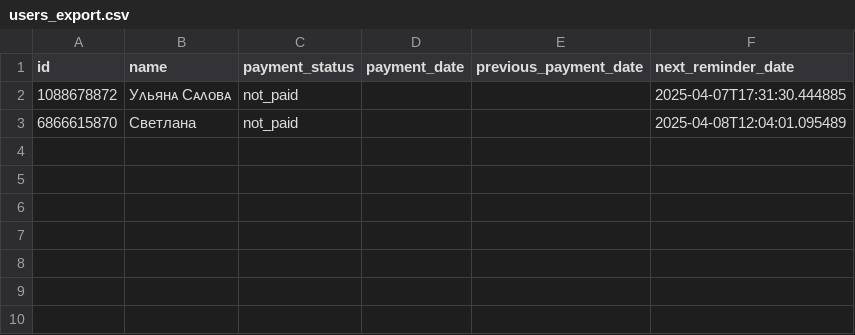
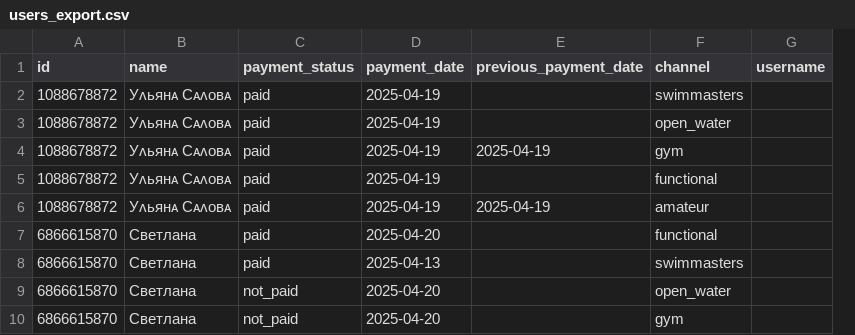
Before and after one commit to ulianasalova/tg_bot1, a CSV file: users_export.csv, drawn as a sheet; removed rows and columns are numbered as before the commit, all else as after; the diff names each change by its address in the sheet, - before the commit and + after, or states it on an @@ line.

```diff
--- a/users_export.csv
+++ b/users_export.csv
-column F (next_reminder_date), rows 2-3: 2025-04-07T17:31:30.444885 | 2025-04-08T12:04:01.095489
+column F (channel), row 2: swimmasters; row 9: open_water
+column G (username), empty
-C2 (payment_status): not_paid
+C2 (payment_status): paid
-D2 (payment_date): (empty)
+D2 (payment_date): 2025-04-19
+row 3: 1088678872 | Уᴧьянᴀ Сᴀᴧᴏʙᴀ | paid | 2025-04-19 |  | open_water
+row 4: 1088678872 | Уᴧьянᴀ Сᴀᴧᴏʙᴀ | paid | 2025-04-19 | 2025-04-19 | gym
+row 5: 1088678872 | Уᴧьянᴀ Сᴀᴧᴏʙᴀ | paid | 2025-04-19 |  | functional
+row 6: 1088678872 | Уᴧьянᴀ Сᴀᴧᴏʙᴀ | paid | 2025-04-19 | 2025-04-19 | amateur
+row 7: 6866615870 | Светлана | paid | 2025-04-20 |  | functional
+row 8: 6866615870 | Светлана | paid | 2025-04-13 |  | swimmasters
-D9 (payment_date): (empty)
+D9 (payment_date): 2025-04-20
+row 10: 6866615870 | Светлана | not_paid | 2025-04-20 |  | gym
```
Also changed, not shown: 10 other files.
